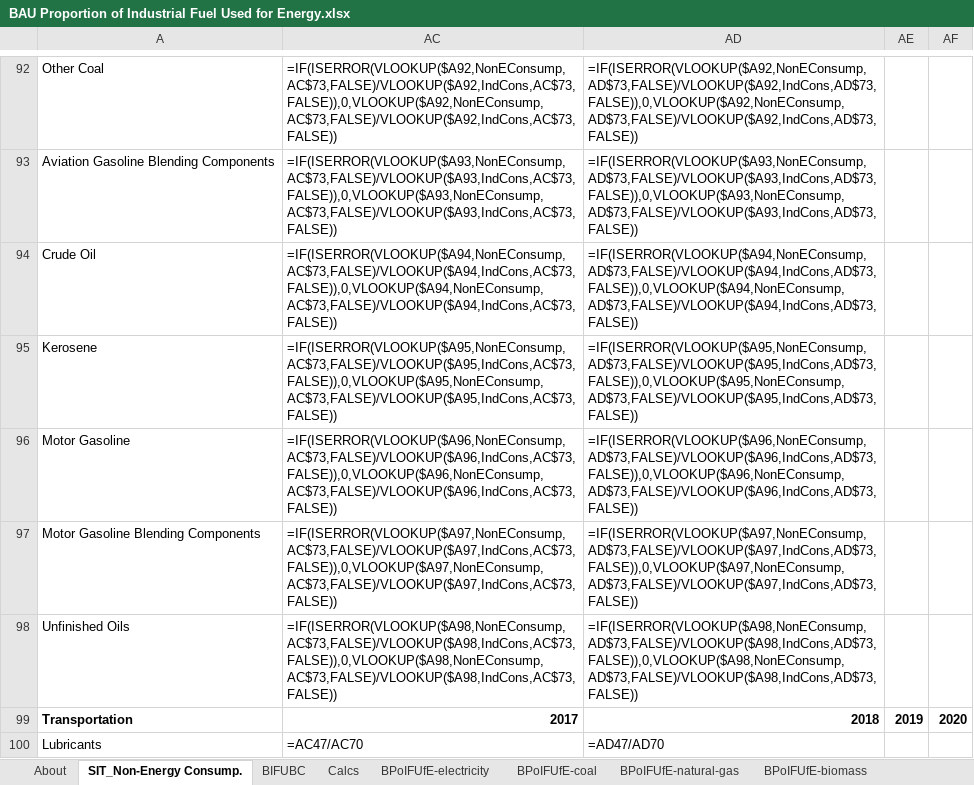
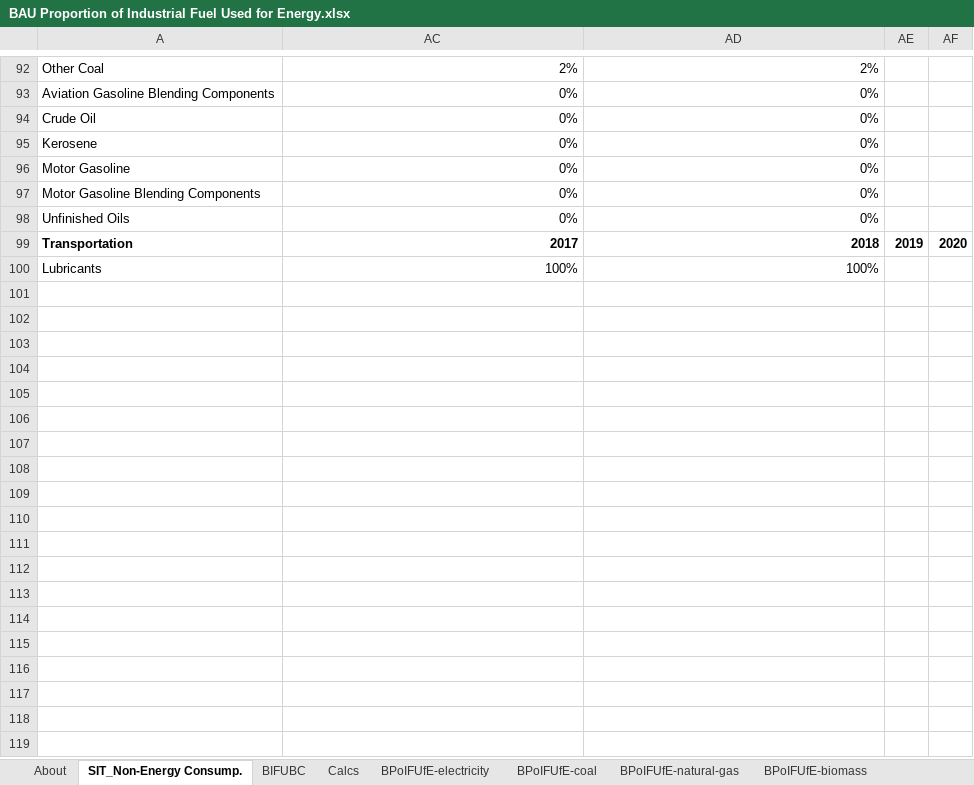
Before and after one commit to EnergyInnovation/eps-vermont, an Excel workbook: InputData/indst/BPoIFUfE/BAU Proportion of Industrial Fuel Used for Energy.xlsx, sheet SIT_Non-Energy Consump., drawn as a sheet; only a part is shown, gaps mark what is left out; values as stored, in another font and other column widths than the file's, no borders; formulas without a stored value are shown as written; the diff covers the shown part only; the diff names each change by its address in the sheet, - before the commit and + after, or states it on an @@ line.

```diff
--- a/InputData/indst/BPoIFUfE/BAU Proportion of Industrial Fuel Used for Energy.xlsx (sheet SIT_Non-Energy Consump.)
+++ b/InputData/indst/BPoIFUfE/BAU Proportion of Industrial Fuel Used for Energy.xlsx (sheet SIT_Non-Energy Consump.)
-AC92: =IF(ISERROR(VLOOKUP($A92,NonEConsump,AC$73,FALSE)/VLOOKUP($A92,IndCons,AC$73,FALSE)),0,VLOOKUP($A92,NonEConsump,AC$73,FALSE)/VLOOKUP($A92,IndCons,AC$73,FALSE))
+AC92: 2%
-AD92: =IF(ISERROR(VLOOKUP($A92,NonEConsump,AD$73,FALSE)/VLOOKUP($A92,IndCons,AD$73,FALSE)),0,VLOOKUP($A92,NonEConsump,AD$73,FALSE)/VLOOKUP($A92,IndCons,AD$73,FALSE))
+AD92: 2%
-AC93: =IF(ISERROR(VLOOKUP($A93,NonEConsump,AC$73,FALSE)/VLOOKUP($A93,IndCons,AC$73,FALSE)),0,VLOOKUP($A93,NonEConsump,AC$73,FALSE)/VLOOKUP($A93,IndCons,AC$73,FALSE))
+AC93: 0%
-AD93: =IF(ISERROR(VLOOKUP($A93,NonEConsump,AD$73,FALSE)/VLOOKUP($A93,IndCons,AD$73,FALSE)),0,VLOOKUP($A93,NonEConsump,AD$73,FALSE)/VLOOKUP($A93,IndCons,AD$73,FALSE))
+AD93: 0%
-AC94: =IF(ISERROR(VLOOKUP($A94,NonEConsump,AC$73,FALSE)/VLOOKUP($A94,IndCons,AC$73,FALSE)),0,VLOOKUP($A94,NonEConsump,AC$73,FALSE)/VLOOKUP($A94,IndCons,AC$73,FALSE))
+AC94: 0%
-AD94: =IF(ISERROR(VLOOKUP($A94,NonEConsump,AD$73,FALSE)/VLOOKUP($A94,IndCons,AD$73,FALSE)),0,VLOOKUP($A94,NonEConsump,AD$73,FALSE)/VLOOKUP($A94,IndCons,AD$73,FALSE))
+AD94: 0%
-AC95: =IF(ISERROR(VLOOKUP($A95,NonEConsump,AC$73,FALSE)/VLOOKUP($A95,IndCons,AC$73,FALSE)),0,VLOOKUP($A95,NonEConsump,AC$73,FALSE)/VLOOKUP($A95,IndCons,AC$73,FALSE))
+AC95: 0%
-AD95: =IF(ISERROR(VLOOKUP($A95,NonEConsump,AD$73,FALSE)/VLOOKUP($A95,IndCons,AD$73,FALSE)),0,VLOOKUP($A95,NonEConsump,AD$73,FALSE)/VLOOKUP($A95,IndCons,AD$73,FALSE))
+AD95: 0%
-AC96: =IF(ISERROR(VLOOKUP($A96,NonEConsump,AC$73,FALSE)/VLOOKUP($A96,IndCons,AC$73,FALSE)),0,VLOOKUP($A96,NonEConsump,AC$73,FALSE)/VLOOKUP($A96,IndCons,AC$73,FALSE))
+AC96: 0%
-AD96: =IF(ISERROR(VLOOKUP($A96,NonEConsump,AD$73,FALSE)/VLOOKUP($A96,IndCons,AD$73,FALSE)),0,VLOOKUP($A96,NonEConsump,AD$73,FALSE)/VLOOKUP($A96,IndCons,AD$73,FALSE))
+AD96: 0%
-AC97: =IF(ISERROR(VLOOKUP($A97,NonEConsump,AC$73,FALSE)/VLOOKUP($A97,IndCons,AC$73,FALSE)),0,VLOOKUP($A97,NonEConsump,AC$73,FALSE)/VLOOKUP($A97,IndCons,AC$73,FALSE))
+AC97: 0%
-AD97: =IF(ISERROR(VLOOKUP($A97,NonEConsump,AD$73,FALSE)/VLOOKUP($A97,IndCons,AD$73,FALSE)),0,VLOOKUP($A97,NonEConsump,AD$73,FALSE)/VLOOKUP($A97,IndCons,AD$73,FALSE))
+AD97: 0%
-AC98: =IF(ISERROR(VLOOKUP($A98,NonEConsump,AC$73,FALSE)/VLOOKUP($A98,IndCons,AC$73,FALSE)),0,VLOOKUP($A98,NonEConsump,AC$73,FALSE)/VLOOKUP($A98,IndCons,AC$73,FALSE))
+AC98: 0%
-AD98: =IF(ISERROR(VLOOKUP($A98,NonEConsump,AD$73,FALSE)/VLOOKUP($A98,IndCons,AD$73,FALSE)),0,VLOOKUP($A98,NonEConsump,AD$73,FALSE)/VLOOKUP($A98,IndCons,AD$73,FALSE))
+AD98: 0%
-AC100: =AC47/AC70
+AC100: 100%
-AD100: =AD47/AD70
+AD100: 100%
```
Also changed, not shown: 32 edited cells elsewhere in this sheet, sheet BIFUBC, sheet BPoIFUfE-crude-oil, sheet Calcs, sheet BPoIFUfE-coal, sheet BPoIFUfE-natural-gas, sheet BPoIFUfE-LPG-propane-or-butane, 1 more sheet, hidden cells, InputData/bldgs/BDEQ/BAU Distribued Electricity Quantities.xlsx, InputData/bldgs/SYDEC/Start Year Distributed Electricity Capacity.xlsx, 20 other files.
